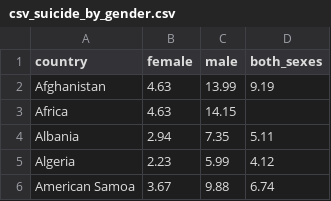
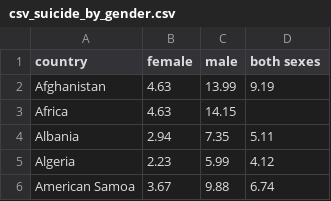
Before and after one commit to Soumya-Patil/project2-challenge, a CSV file: static/csv_suicide_by_gender.csv, drawn as a sheet; only a part is shown.

```diff
--- a/static/csv_suicide_by_gender.csv
+++ b/static/csv_suicide_by_gender.csv
@@ -1,2 +1,2 @@
-country,"female","male","both_sexes"
+country,"female","male","both sexes"
 Afghanistan,4.63,13.99,9.19
```
Also changed, not shown: 11 other files.
